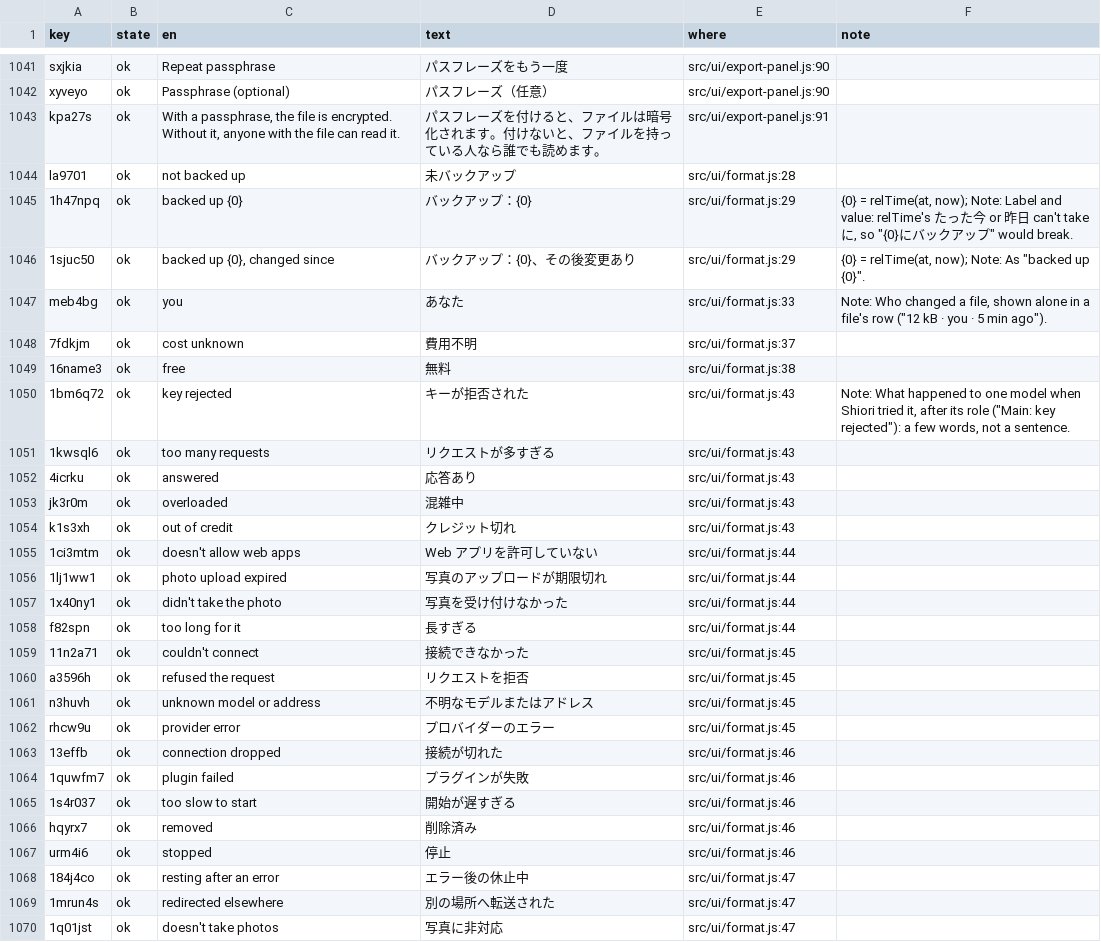
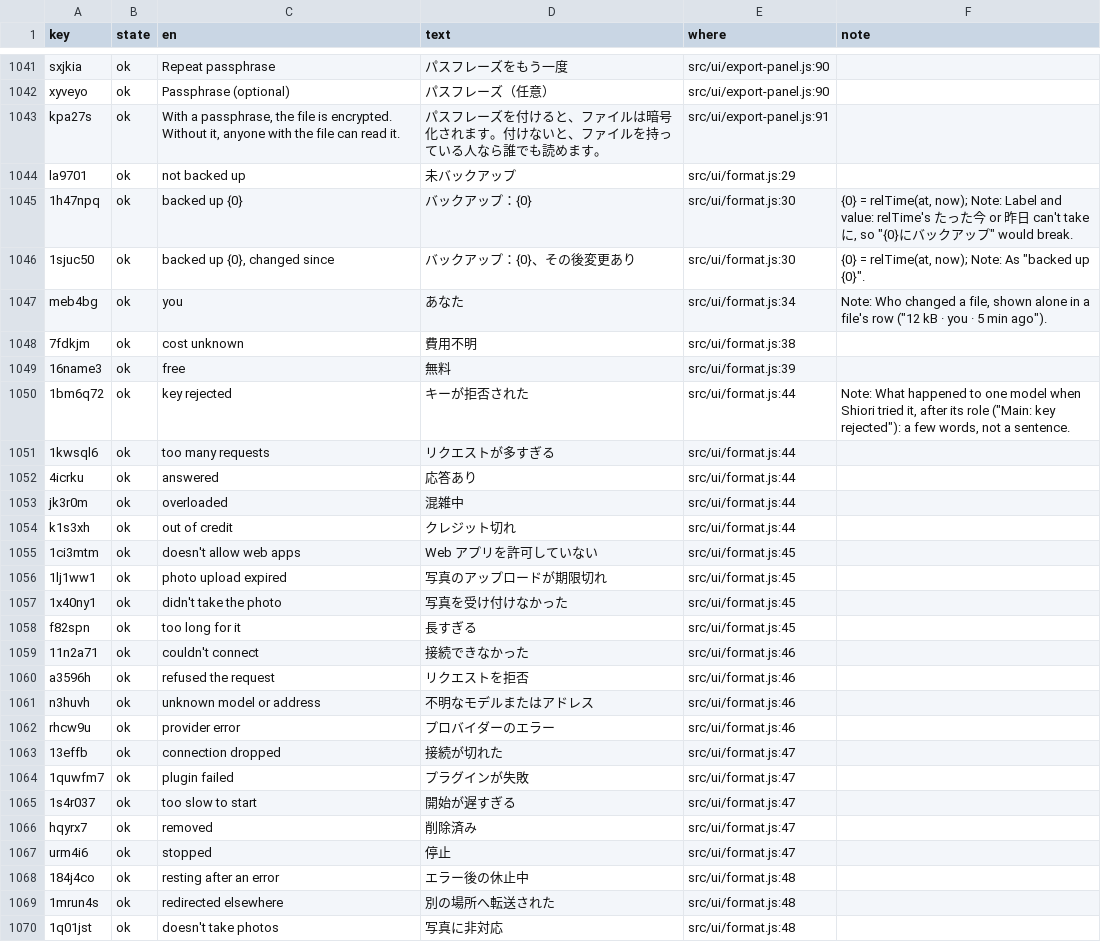
Before and after one commit to annai-guide/annai, a TSV file: l10n/ja.tsv, drawn as a sheet; only a part is shown, gaps mark what is left out; the diff covers the shown part only.

```diff
--- a/l10n/ja.tsv
+++ b/l10n/ja.tsv
@@ -1043,28 +1043,28 @@ xyveyo	ok	Passphrase (optional)	パスフレーズ（任意）	src/ui/export-pan
 kpa27s	ok	With a passphrase, the file is encrypted. Without it, anyone with the file can read it.	パスフレーズを付けると、ファイルは暗号化されます。付けないと、ファイルを持っている人なら誰でも読めます。	src/ui/export-panel.js:91	
-la9701	ok	not backed up	未バックアップ	src/ui/format.js:28	
-1h47npq	ok	backed up {0}	バックアップ：{0}	src/ui/format.js:29	{0} = relTime(at, now); Note: Label and value: relTime's たった今 or 昨日 can't take に, so "{0}にバックアップ" would break.
-1sjuc50	ok	backed up {0}, changed since	バックアップ：{0}、その後変更あり	src/ui/format.js:29	{0} = relTime(at, now); Note: As "backed up {0}".
-meb4bg	ok	you	あなた	src/ui/format.js:33	Note: Who changed a file, shown alone in a file's row ("12 kB · you · 5 min ago").
-7fdkjm	ok	cost unknown	費用不明	src/ui/format.js:37	
-16name3	ok	free	無料	src/ui/format.js:38	
-1bm6q72	ok	key rejected	キーが拒否された	src/ui/format.js:43	Note: What happened to one model when Shiori tried it, after its role ("Main: key rejected"): a few words, not a sentence.
-1kwsql6	ok	too many requests	リクエストが多すぎる	src/ui/format.js:43	
-4icrku	ok	answered	応答あり	src/ui/format.js:43	
-jk3r0m	ok	overloaded	混雑中	src/ui/format.js:43	
-k1s3xh	ok	out of credit	クレジット切れ	src/ui/format.js:43	
-1ci3mtm	ok	doesn't allow web apps	Web アプリを許可していない	src/ui/format.js:44	
-1lj1ww1	ok	photo upload expired	写真のアップロードが期限切れ	src/ui/format.js:44	
-1x40ny1	ok	didn't take the photo	写真を受け付けなかった	src/ui/format.js:44	
-f82spn	ok	too long for it	長すぎる	src/ui/format.js:44	
-11n2a71	ok	couldn't connect	接続できなかった	src/ui/format.js:45	
-a3596h	ok	refused the request	リクエストを拒否	src/ui/format.js:45	
-n3huvh	ok	unknown model or address	不明なモデルまたはアドレス	src/ui/format.js:45	
-rhcw9u	ok	provider error	プロバイダーのエラー	src/ui/format.js:45	
-13effb	ok	connection dropped	接続が切れた	src/ui/format.js:46	
-1quwfm7	ok	plugin failed	プラグインが失敗	src/ui/format.js:46	
-1s4r037	ok	too slow to start	開始が遅すぎる	src/ui/format.js:46	
-hqyrx7	ok	removed	削除済み	src/ui/format.js:46	
-urm4i6	ok	stopped	停止	src/ui/format.js:46	
-184j4co	ok	resting after an error	エラー後の休止中	src/ui/format.js:47	
-1mrun4s	ok	redirected elsewhere	別の場所へ転送された	src/ui/format.js:47	
-1q01jst	ok	doesn't take photos	写真に非対応	src/ui/format.js:47	
+la9701	ok	not backed up	未バックアップ	src/ui/format.js:29	
+1h47npq	ok	backed up {0}	バックアップ：{0}	src/ui/format.js:30	{0} = relTime(at, now); Note: Label and value: relTime's たった今 or 昨日 can't take に, so "{0}にバックアップ" would break.
+1sjuc50	ok	backed up {0}, changed since	バックアップ：{0}、その後変更あり	src/ui/format.js:30	{0} = relTime(at, now); Note: As "backed up {0}".
+meb4bg	ok	you	あなた	src/ui/format.js:34	Note: Who changed a file, shown alone in a file's row ("12 kB · you · 5 min ago").
+7fdkjm	ok	cost unknown	費用不明	src/ui/format.js:38	
+16name3	ok	free	無料	src/ui/format.js:39	
+1bm6q72	ok	key rejected	キーが拒否された	src/ui/format.js:44	Note: What happened to one model when Shiori tried it, after its role ("Main: key rejected"): a few words, not a sentence.
+1kwsql6	ok	too many requests	リクエストが多すぎる	src/ui/format.js:44	
+4icrku	ok	answered	応答あり	src/ui/format.js:44	
+jk3r0m	ok	overloaded	混雑中	src/ui/format.js:44	
+k1s3xh	ok	out of credit	クレジット切れ	src/ui/format.js:44	
+1ci3mtm	ok	doesn't allow web apps	Web アプリを許可していない	src/ui/format.js:45	
+1lj1ww1	ok	photo upload expired	写真のアップロードが期限切れ	src/ui/format.js:45	
+1x40ny1	ok	didn't take the photo	写真を受け付けなかった	src/ui/format.js:45	
+f82spn	ok	too long for it	長すぎる	src/ui/format.js:45	
+11n2a71	ok	couldn't connect	接続できなかった	src/ui/format.js:46	
+a3596h	ok	refused the request	リクエストを拒否	src/ui/format.js:46	
+n3huvh	ok	unknown model or address	不明なモデルまたはアドレス	src/ui/format.js:46	
+rhcw9u	ok	provider error	プロバイダーのエラー	src/ui/format.js:46	
+13effb	ok	connection dropped	接続が切れた	src/ui/format.js:47	
+1quwfm7	ok	plugin failed	プラグインが失敗	src/ui/format.js:47	
+1s4r037	ok	too slow to start	開始が遅すぎる	src/ui/format.js:47	
+hqyrx7	ok	removed	削除済み	src/ui/format.js:47	
+urm4i6	ok	stopped	停止	src/ui/format.js:47	
+184j4co	ok	resting after an error	エラー後の休止中	src/ui/format.js:48	
+1mrun4s	ok	redirected elsewhere	別の場所へ転送された	src/ui/format.js:48	
+1q01jst	ok	doesn't take photos	写真に非対応	src/ui/format.js:48	
```
Also changed, not shown: 148 edited cells elsewhere in this file, l10n/zh-Hans.tsv, l10n/zh-Hant.tsv, 7 other files.
